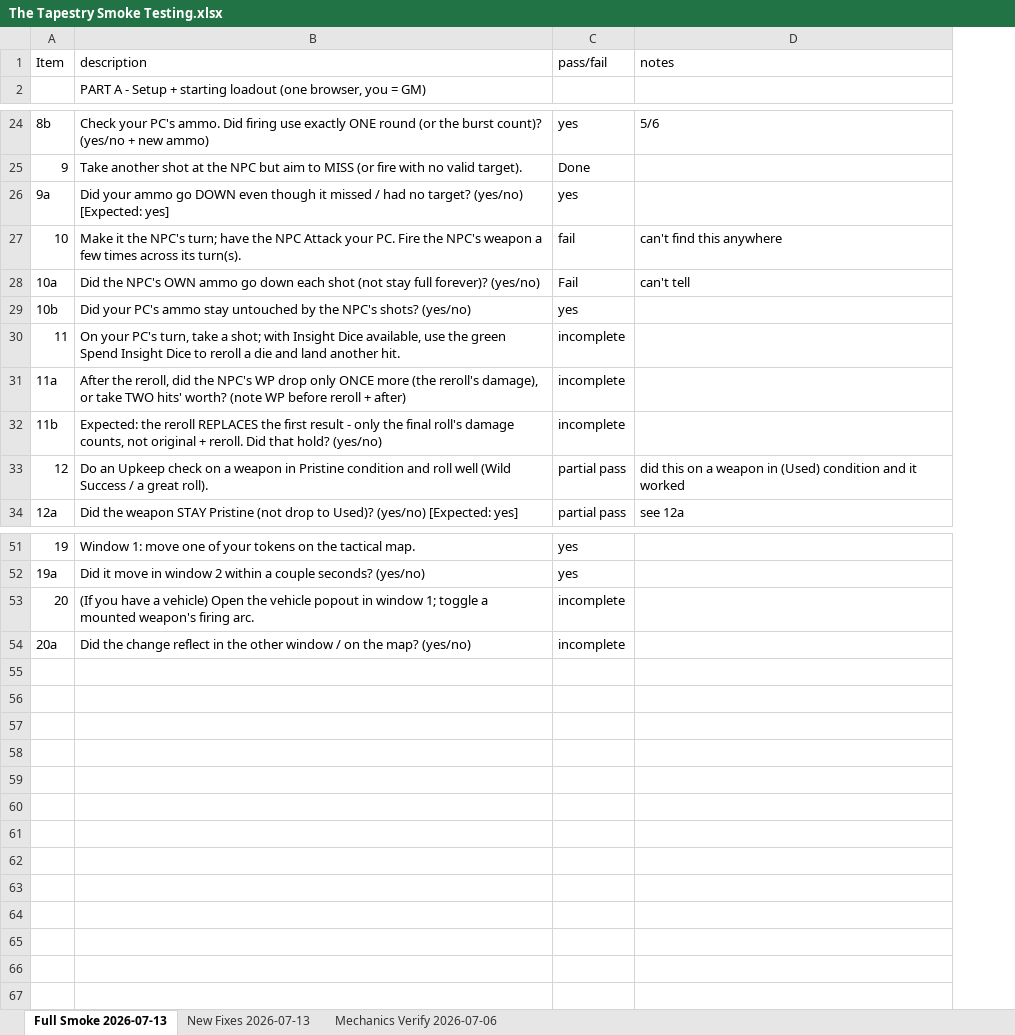
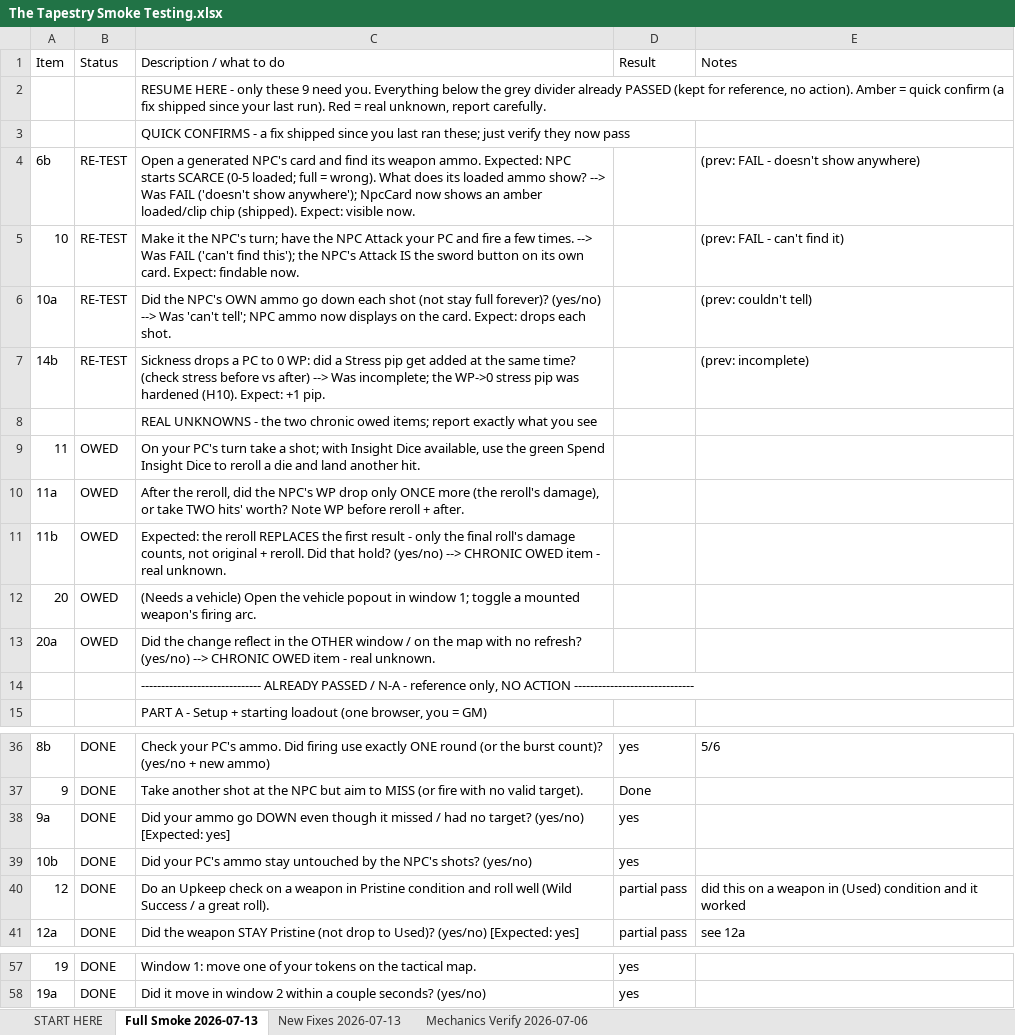
Before and after one commit to XeroSumGames/thetapestry, an Excel workbook: tasks/The Tapestry Smoke Testing.xlsx, sheet Full Smoke 2026-07-13, drawn as a sheet; only a part is shown, gaps mark what is left out; values as stored, in another font and other column widths than the file's, no cell formats; removed rows and columns are numbered as before the commit, all else as after; the diff covers the shown part only; the diff names each change by its address in the sheet, - before the commit and + after, or states it on an @@ line.

```diff
--- a/tasks/The Tapestry Smoke Testing.xlsx (sheet Full Smoke 2026-07-13)
+++ b/tasks/The Tapestry Smoke Testing.xlsx (sheet Full Smoke 2026-07-13)
+sheet tab: START HERE
+column B (Status), rows 36-41: all DONE; rows 57-58: DONE | DONE
-C1: description
+C1: Description / what to do
-D1: pass/fail
+D1: Result
-E1: notes
+E1: Notes
+row 2:  |  | RESUME HERE - only these 9 need you. Everything below the grey divider already PASSED (kept for reference, no action). Amber = quick confirm (a fix shipped since your last run). Red = real unknown, report carefully.
+row 3:  |  | QUICK CONFIRMS - a fix shipped since you last ran these; just verify they now pass
+row 4: 6b | RE-TEST | Open a generated NPC's card and find its weapon ammo. Expected: NPC starts SCARCE (0-5 loaded; full = wrong). What does its loaded ammo show? --> Was FAIL ('doesn't show anywhere'); NpcCard now shows an amber loaded/clip chip (shipped). Expect: visible now. |  | (prev: FAIL - doesn't show anywhere)
+row 5: 10 | RE-TEST | Make it the NPC's turn; have the NPC Attack your PC and fire a few times. --> Was FAIL ('can't find this'); the NPC's Attack IS the sword button on its own card. Expect: findable now. |  | (prev: FAIL - can't find it)
+row 6: 10a | RE-TEST | Did the NPC's OWN ammo go down each shot (not stay full forever)? (yes/no) --> Was 'can't tell'; NPC ammo now displays on the card. Expect: drops each shot. |  | (prev: couldn't tell)
+row 7: 14b | RE-TEST | Sickness drops a PC to 0 WP: did a Stress pip get added at the same time? (check stress before vs after) --> Was incomplete; the WP->0 stress pip was hardened (H10). Expect: +1 pip. |  | (prev: incomplete)
+row 8:  |  | REAL UNKNOWNS - the two chronic owed items; report exactly what you see
+row 9: 11 | OWED | On your PC's turn take a shot; with Insight Dice available, use the green Spend Insight Dice to reroll a die and land another hit.
+row 10: 11a | OWED | After the reroll, did the NPC's WP drop only ONCE more (the reroll's damage), or take TWO hits' worth? Note WP before reroll + after.
+row 11: 11b | OWED | Expected: the reroll REPLACES the first result - only the final roll's damage counts, not original + reroll. Did that hold? (yes/no) --> CHRONIC OWED item - real unknown.
+row 12: 20 | OWED | (Needs a vehicle) Open the vehicle popout in window 1; toggle a mounted weapon's firing arc.
+row 13: 20a | OWED | Did the change reflect in the OTHER window / on the map with no refresh? (yes/no) --> CHRONIC OWED item - real unknown.
+row 14:  |  | ------------------------------ ALREADY PASSED / N-A - reference only, NO ACTION ------------------------------
-row 27: 10 | Make it the NPC's turn; have the NPC Attack your PC. Fire the NPC's weapon a few times across its turn(s). | fail | can't find this anywhere
-row 28: 10a | Did the NPC's OWN ammo go down each shot (not stay full forever)? (yes/no) | Fail | can't tell
-row 30: 11 | On your PC's turn, take a shot; with Insight Dice available, use the green Spend Insight Dice to reroll a die and land another hit. | incomplete
-row 31: 11a | After the reroll, did the NPC's WP drop only ONCE more (the reroll's damage), or take TWO hits' worth? (note WP before reroll + after) | incomplete
-row 32: 11b | Expected: the reroll REPLACES the first result - only the final roll's damage counts, not original + reroll. Did that hold? (yes/no) | incomplete
-row 53: 20 | (If you have a vehicle) Open the vehicle popout in window 1; toggle a mounted weapon's firing arc. | incomplete
-row 54: 20a | Did the change reflect in the other window / on the map? (yes/no) | incomplete
```
Also changed, not shown: 2 removed rows elsewhere in this sheet, sheet New Fixes 2026-07-13, sheet Mechanics Verify 2026-07-06, cell formats.
